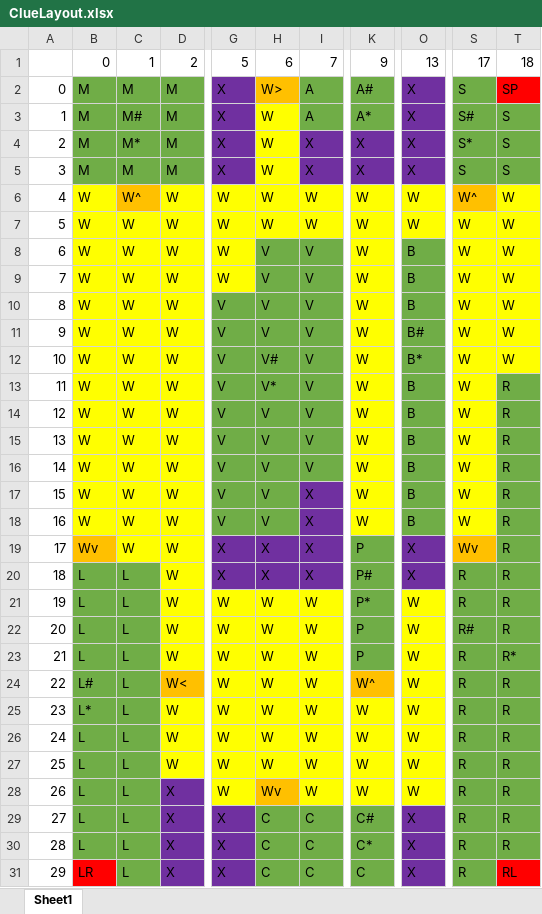
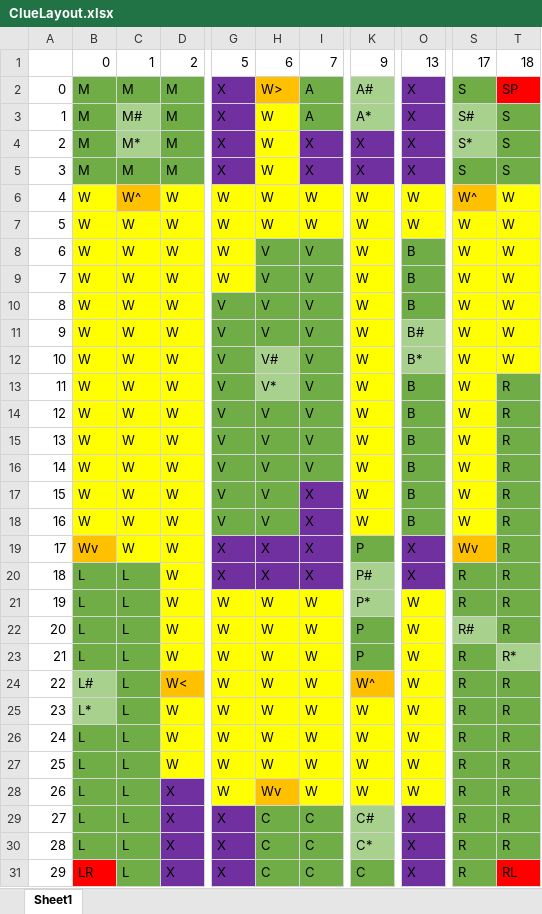
Before and after one commit to BrownHub/Clue, an Excel workbook: ClueLayout.xlsx, sheet Sheet1, drawn as a sheet; only a part is shown, gaps mark what is left out; values as stored, in another font and other column widths than the file's, no borders; the diff names each change by its address in the sheet, - before the commit and + after, or states it on an @@ line.

Commit message:
updated ClueLayout.xlsx, changed color of center and title squares

```diff
--- a/ClueLayout.xlsx (sheet Sheet1)
+++ b/ClueLayout.xlsx (sheet Sheet1)
-K2:K3 fill: #70AD47
+K2:K3 fill: #A9D18E
-C3:C4 fill: #70AD47
+C3:C4 fill: #A9D18E
-S3:S4 fill: #70AD47
+S3:S4 fill: #A9D18E
-O11:O12 fill: #70AD47
+O11:O12 fill: #A9D18E
-H12:H13 fill: #70AD47
+H12:H13 fill: #A9D18E
-K20:K21 fill: #70AD47
+K20:K21 fill: #A9D18E
-S22 fill: #70AD47
+S22 fill: #A9D18E
-T23 fill: #70AD47
+T23 fill: #A9D18E
-B24:B25 fill: #70AD47
+B24:B25 fill: #A9D18E
-K29:K30 fill: #70AD47
+K29:K30 fill: #A9D18E
```
